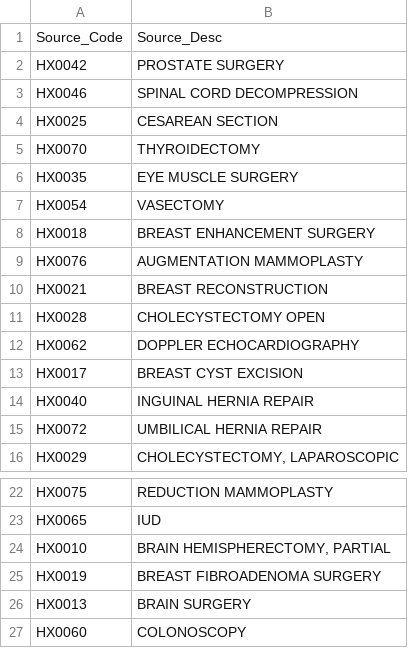
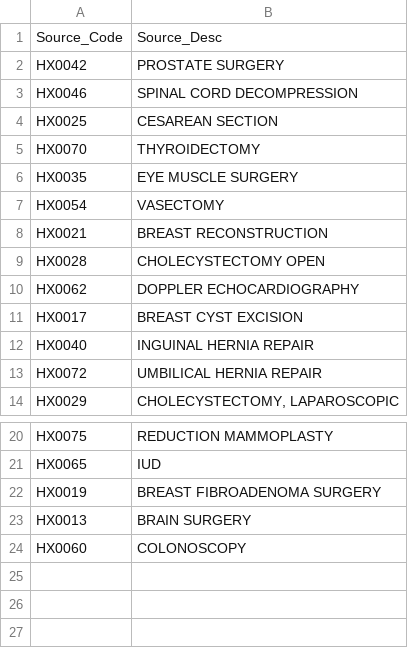
Before and after one commit to Pro75357/Codemap, a CSV file: data/CodeMappingTestDatasetSMALL.csv, drawn as a sheet; only a part is shown, gaps mark what is left out.

Commit message:
New buttons and methods to edit the table (save, remove, edit)

```diff
--- a/data/CodeMappingTestDatasetSMALL.csv
+++ b/data/CodeMappingTestDatasetSMALL.csv
@@ -7,4 +7,2 @@ HX0035,EYE MUSCLE SURGERY
 HX0054,VASECTOMY
-HX0018,BREAST ENHANCEMENT SURGERY
-HX0076,AUGMENTATION MAMMOPLASTY
 HX0021,BREAST RECONSTRUCTION
@@ -23,3 +21,2 @@ HX0075,REDUCTION MAMMOPLASTY
 HX0065,IUD
-HX0010,"BRAIN HEMISPHERECTOMY, PARTIAL"
 HX0019,BREAST FIBROADENOMA SURGERY
```
Also changed, not shown: 9 other files.
